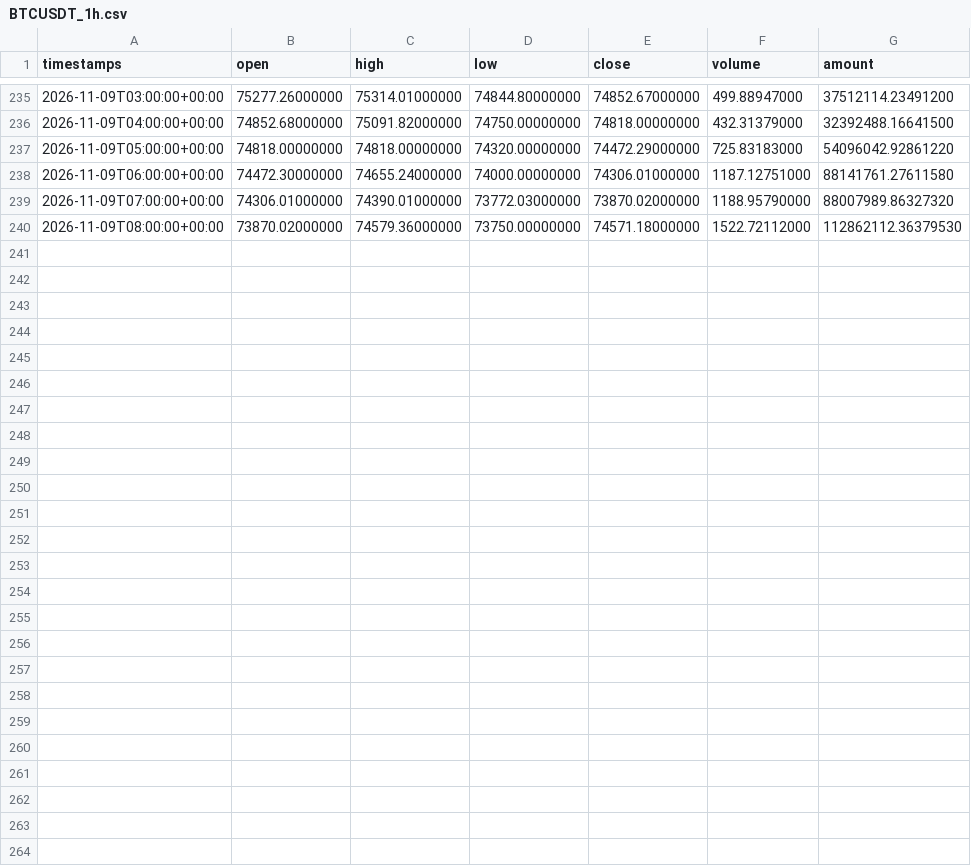
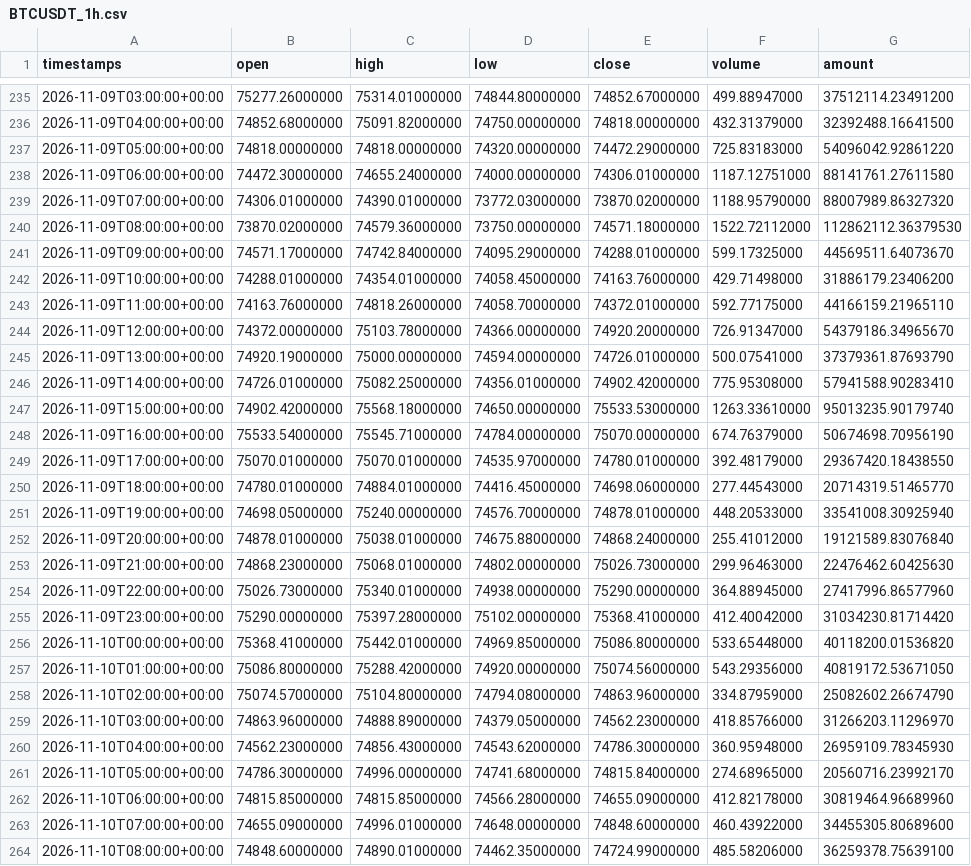
Before and after one commit to naph-arnold/kronos-trading-research, a CSV file: datasets/BTCUSDT_1h.csv, drawn as a sheet; only a part is shown, gaps mark what is left out.

```diff
--- a/datasets/BTCUSDT_1h.csv
+++ b/datasets/BTCUSDT_1h.csv
@@ -240 +240,25 @@ timestamps,open,high,low,close,volume,amount
 2026-11-09T08:00:00+00:00,73870.02000000,74579.36000000,73750.00000000,74571.18000000,1522.72112000,112862112.36379530
+2026-11-09T09:00:00+00:00,74571.17000000,74742.84000000,74095.29000000,74288.01000000,599.17325000,44569511.64073670
+2026-11-09T10:00:00+00:00,74288.01000000,74354.01000000,74058.45000000,74163.76000000,429.71498000,31886179.23406200
+2026-11-09T11:00:00+00:00,74163.76000000,74818.26000000,74058.70000000,74372.01000000,592.77175000,44166159.21965110
+2026-11-09T12:00:00+00:00,74372.00000000,75103.78000000,74366.00000000,74920.20000000,726.91347000,54379186.34965670
+2026-11-09T13:00:00+00:00,74920.19000000,75000.00000000,74594.00000000,74726.01000000,500.07541000,37379361.87693790
+2026-11-09T14:00:00+00:00,74726.01000000,75082.25000000,74356.01000000,74902.42000000,775.95308000,57941588.90283410
+2026-11-09T15:00:00+00:00,74902.42000000,75568.18000000,74650.00000000,75533.53000000,1263.33610000,95013235.90179740
+2026-11-09T16:00:00+00:00,75533.54000000,75545.71000000,74784.00000000,75070.00000000,674.76379000,50674698.70956190
+2026-11-09T17:00:00+00:00,75070.01000000,75070.01000000,74535.97000000,74780.01000000,392.48179000,29367420.18438550
+2026-11-09T18:00:00+00:00,74780.01000000,74884.01000000,74416.45000000,74698.06000000,277.44543000,20714319.51465770
+2026-11-09T19:00:00+00:00,74698.05000000,75240.00000000,74576.70000000,74878.01000000,448.20533000,33541008.30925940
+2026-11-09T20:00:00+00:00,74878.01000000,75038.01000000,74675.88000000,74868.24000000,255.41012000,19121589.83076840
+2026-11-09T21:00:00+00:00,74868.23000000,75068.01000000,74802.00000000,75026.73000000,299.96463000,22476462.60425630
+2026-11-09T22:00:00+00:00,75026.73000000,75340.01000000,74938.00000000,75290.00000000,364.88945000,27417996.86577960
+2026-11-09T23:00:00+00:00,75290.00000000,75397.28000000,75102.00000000,75368.41000000,412.40042000,31034230.81714420
+2026-11-10T00:00:00+00:00,75368.41000000,75442.01000000,74969.85000000,75086.80000000,533.65448000,40118200.01536820
+2026-11-10T01:00:00+00:00,75086.80000000,75288.42000000,74920.00000000,75074.56000000,543.29356000,40819172.53671050
+2026-11-10T02:00:00+00:00,75074.57000000,75104.80000000,74794.08000000,74863.96000000,334.87959000,25082602.26674790
+2026-11-10T03:00:00+00:00,74863.96000000,74888.89000000,74379.05000000,74562.23000000,418.85766000,31266203.11296970
+2026-11-10T04:00:00+00:00,74562.23000000,74856.43000000,74543.62000000,74786.30000000,360.95948000,26959109.78345930
+2026-11-10T05:00:00+00:00,74786.30000000,74996.00000000,74741.68000000,74815.84000000,274.68965000,20560716.23992170
+2026-11-10T06:00:00+00:00,74815.85000000,74815.85000000,74566.28000000,74655.09000000,412.82178000,30819464.96689960
+2026-11-10T07:00:00+00:00,74655.09000000,74996.01000000,74648.00000000,74848.60000000,460.43922000,34455305.80689600
+2026-11-10T08:00:00+00:00,74848.60000000,74890.01000000,74462.35000000,74724.99000000,485.58206000,36259378.75639100
```
Also changed, not shown: 1 other file.
